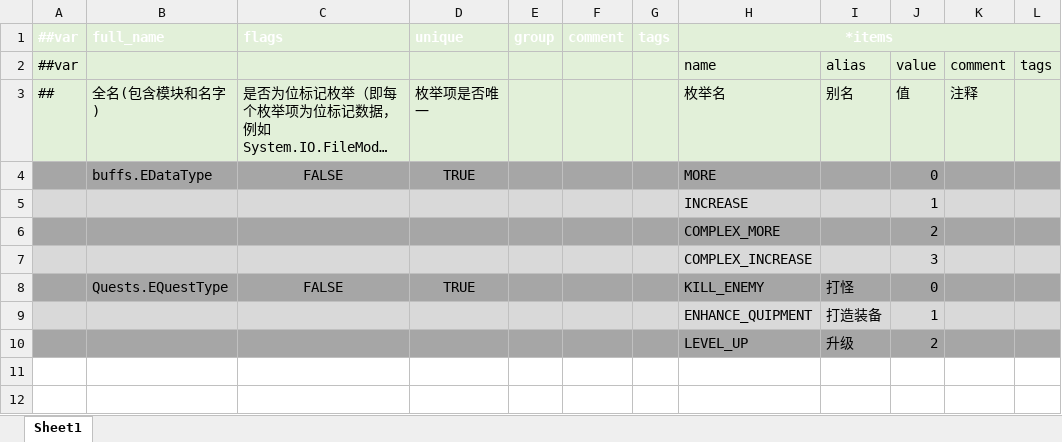
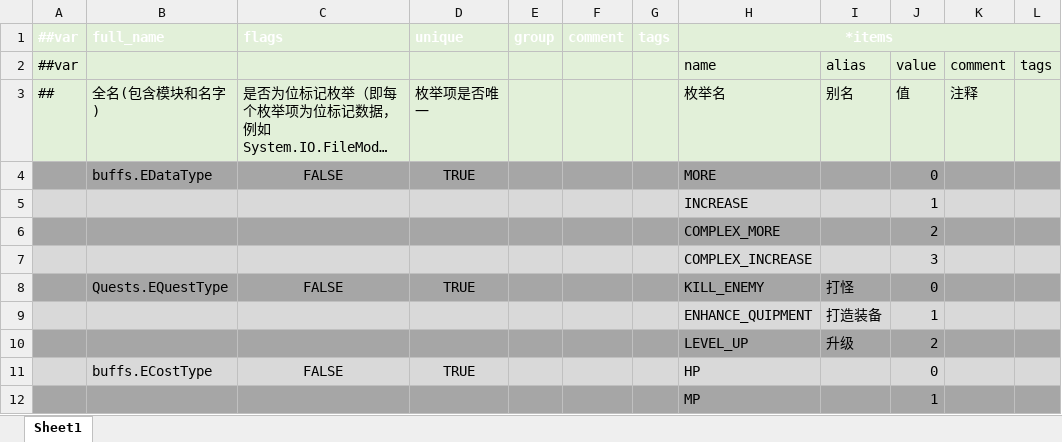
Before and after one commit to Abab-bk/AwesomeRPG, an Excel workbook: DataBase/Datas/__enums__.xlsx, sheet Sheet1, drawn as a sheet; long unchanged cells end in …; values as stored, in another font and other column widths than the file's, no borders; the diff names each change by its address in the sheet, - before the commit and + after, or states it on an @@ line.

```diff
--- a/DataBase/Datas/__enums__.xlsx (sheet Sheet1)
+++ b/DataBase/Datas/__enums__.xlsx (sheet Sheet1)
+row 11:  | buffs.ECostType | FALSE | TRUE |  |  |  | HP |  | 0
+row 12:  |  |  |  |  |  |  | MP |  | 1
```
Also changed, not shown: DataBase/Datas/Skills.xlsx, 20 other files.
